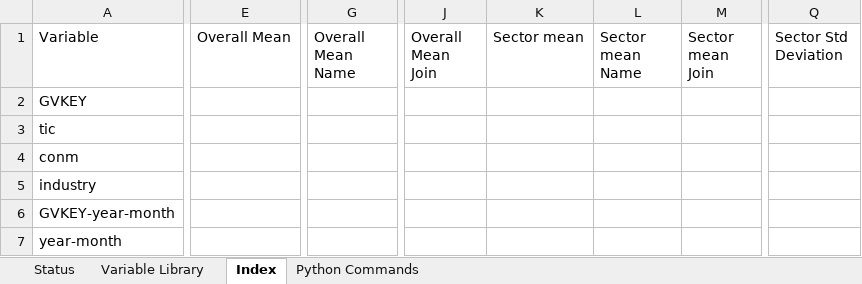
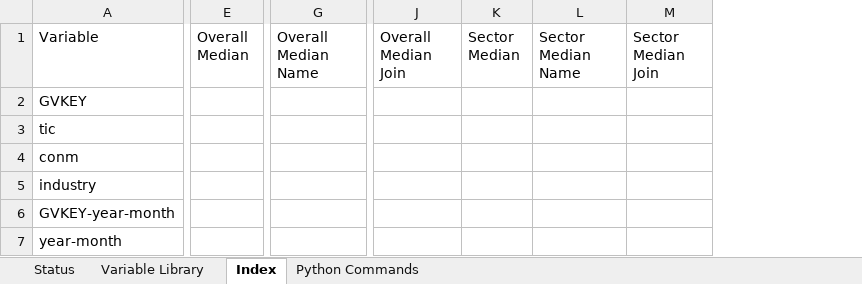
Before and after one commit to jeffrey-hsu/W205_Project, an Excel workbook: eda/features.xlsx, sheet Index, drawn as a sheet; only a part is shown, gaps mark what is left out; values as stored, in another font and other column widths than the file's, no borders; removed rows and columns are numbered as before the commit, all else as after; the diff covers the shown part only; the diff names each change by its address in the sheet, - before the commit and + after, or states it on an @@ line.

```diff
--- a/eda/features.xlsx (sheet Index)
+++ b/eda/features.xlsx (sheet Index)
-column E (Overall Mean), empty
+column E (Overall Median), empty
-column G (Overall Mean Name), empty
+column G (Overall Median Name), empty
-column J (Overall Mean Join), empty
-column K (Sector mean), empty
-column L (Sector mean Name), empty
-column M (Sector mean Join), empty
+column J (Overall Median Join), empty
+column K (Sector Median), empty
+column L (Sector Median Name), empty
+column M (Sector Median Join), empty
-column Q (Sector Std Deviation), empty
```
Also changed, not shown: 4 added columns, 2 removed columns and 685 edited cells elsewhere in this sheet, sheet Status, sheet Python Commands, 1 other file.
